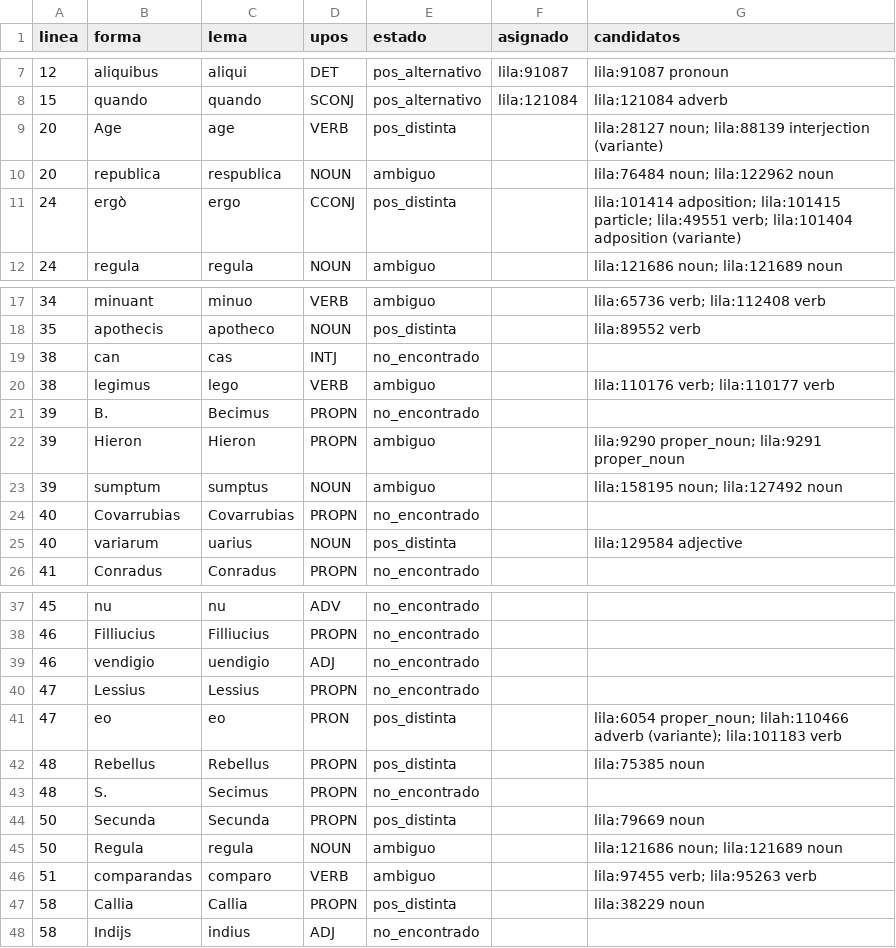
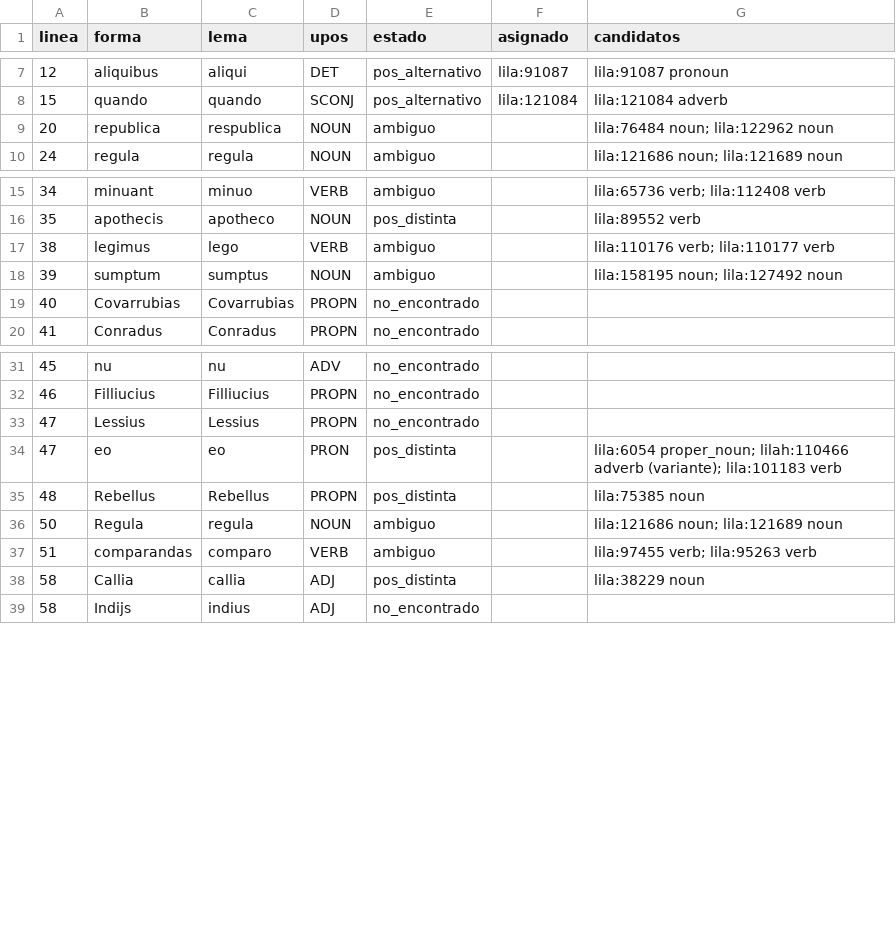
Before and after one commit to afvial/onate, a TSV file: lila/paginas/pg_63_46_izq.tsv, drawn as a sheet; only a part is shown, gaps mark what is left out.

```diff
--- a/lila/paginas/pg_63_46_izq.tsv
+++ b/lila/paginas/pg_63_46_izq.tsv
@@ -8,5 +8,3 @@ linea	forma	lema	upos	estado	asignado	candidatos
 15	quando	quando	SCONJ	pos_alternativo	lila:121084	lila:121084 adverb
-20	Age	age	VERB	pos_distinta		lila:28127 noun; lila:88139 interjection (variante)
 20	republica	respublica	NOUN	ambiguo		lila:76484 noun; lila:122962 noun
-24	ergò	ergo	CCONJ	pos_distinta		lila:101414 adposition; lila:101415 particle; lila:49551 verb; lila:101404 adposition (variante)
 24	regula	regula	NOUN	ambiguo		lila:121686 noun; lila:121689 noun
@@ -18,9 +16,5 @@ linea	forma	lema	upos	estado	asignado	candidatos
 35	apothecis	apotheco	NOUN	pos_distinta		lila:89552 verb
-38	can	cas	INTJ	no_encontrado		
 38	legimus	lego	VERB	ambiguo		lila:110176 verb; lila:110177 verb
-39	B.	Becimus	PROPN	no_encontrado		
-39	Hieron	Hieron	PROPN	ambiguo		lila:9290 proper_noun; lila:9291 proper_noun
 39	sumptum	sumptus	NOUN	ambiguo		lila:158195 noun; lila:127492 noun
 40	Covarrubias	Covarrubias	PROPN	no_encontrado		
-40	variarum	uarius	NOUN	pos_distinta		lila:129584 adjective
 41	Conradus	Conradus	PROPN	no_encontrado		
@@ -38,3 +32,2 @@ linea	forma	lema	upos	estado	asignado	candidatos
 46	Filliucius	Filliucius	PROPN	no_encontrado		
-46	vendigio	uendigio	ADJ	no_encontrado		
 47	Lessius	Lessius	PROPN	no_encontrado		
@@ -42,7 +35,5 @@ linea	forma	lema	upos	estado	asignado	candidatos
 48	Rebellus	Rebellus	PROPN	pos_distinta		lila:75385 noun
-48	S.	Secimus	PROPN	no_encontrado		
-50	Secunda	Secunda	PROPN	pos_distinta		lila:79669 noun
 50	Regula	regula	NOUN	ambiguo		lila:121686 noun; lila:121689 noun
 51	comparandas	comparo	VERB	ambiguo		lila:97455 verb; lila:95263 verb
-58	Callia	Callia	PROPN	pos_distinta		lila:38229 noun
+58	Callia	callia	ADJ	pos_distinta		lila:38229 noun
 58	Indijs	indius	ADJ	no_encontrado		
```
Also changed, not shown: lila/pendientes.tsv, 14 other files.
